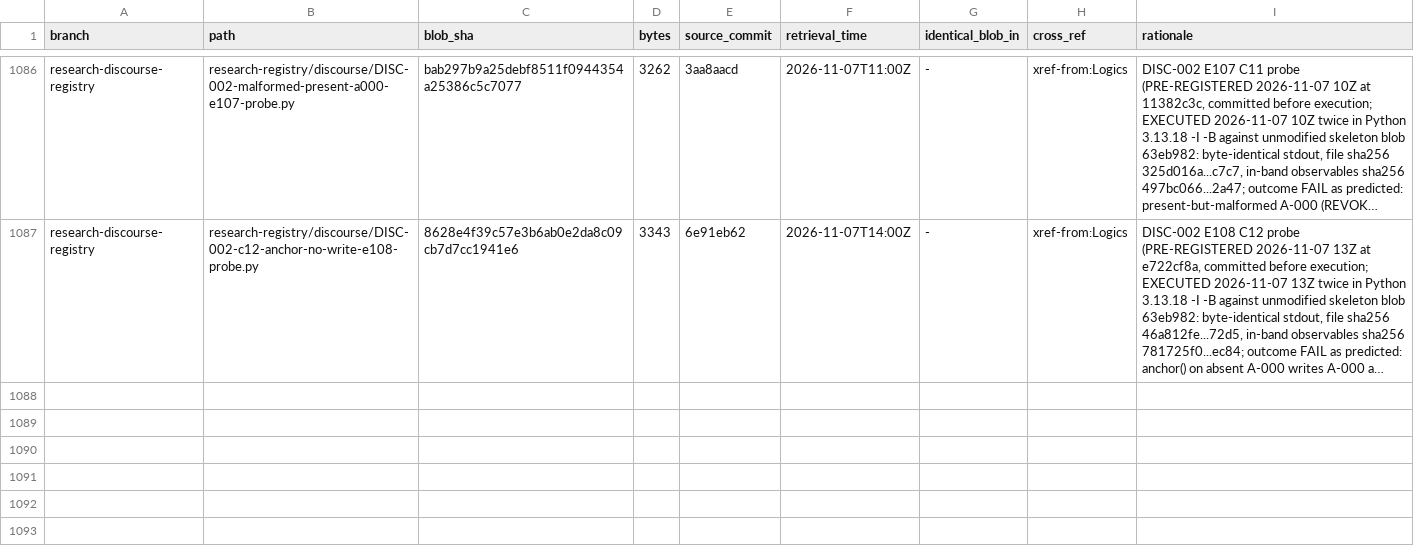
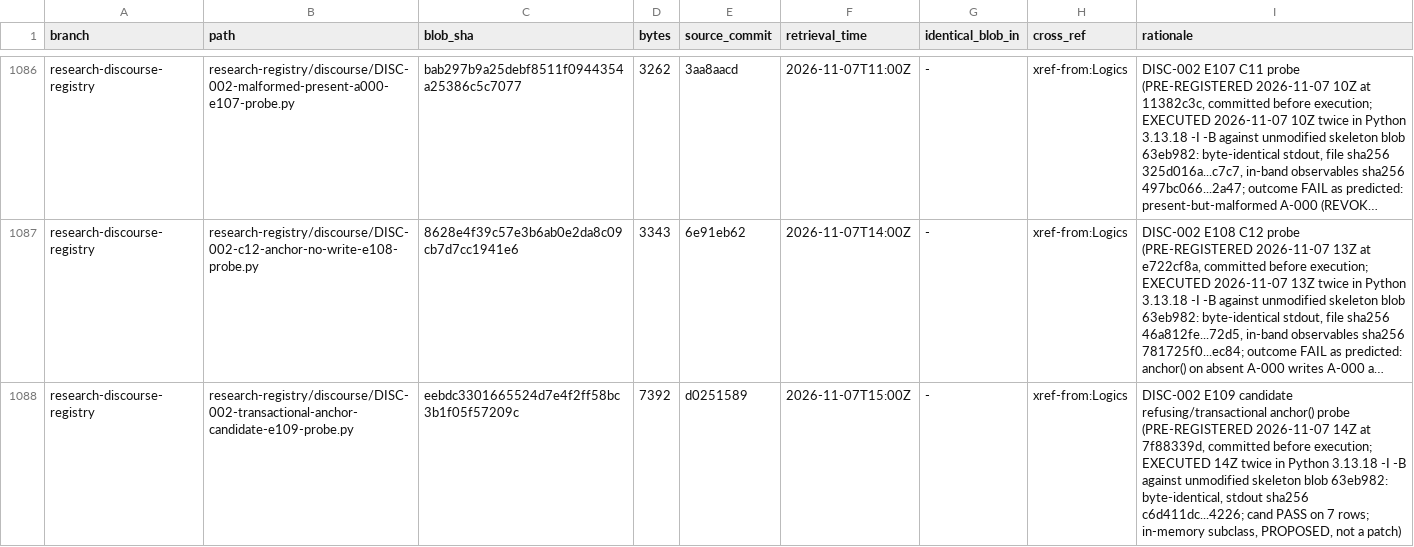
Before and after one commit to AGI144348Outlook/Echo_Green_Future, a TSV file: L2-library/Algorithms/REGISTER.tsv, drawn as a sheet; only a part is shown, gaps mark what is left out; long unchanged cells end in …; the diff names each change by its address in the sheet, - before the commit and + after, or states it on an @@ line.

```diff
--- a/L2-library/Algorithms/REGISTER.tsv
+++ b/L2-library/Algorithms/REGISTER.tsv
+row 1088: research-discourse-registry | research-registry/discourse/DISC-002-transactional-anchor-candidate-e109-probe.py | eebdc3301665524d7e4f2ff58bc3b1f05f57209c | 7392 | d0251589 | 2026-11-07T15:00Z | - | xref-from:Logics | DISC-002 E109 candidate refusing/transactional anchor() probe (PRE-REGISTERED 2026-11-07 14Z at 7f88339d, committed before execution; EXECUTED 14Z twice in Python 3.13.18 -I -B against unmodified skeleton blob 63eb982: byte-identical, stdout sha256 c6d411dc...4226; cand PASS on 7 rows; in-memory subclass, PROPOSED, not a patch)
```
Also changed, not shown: L2-library/Logics/REGISTER.tsv, 2 other files.
